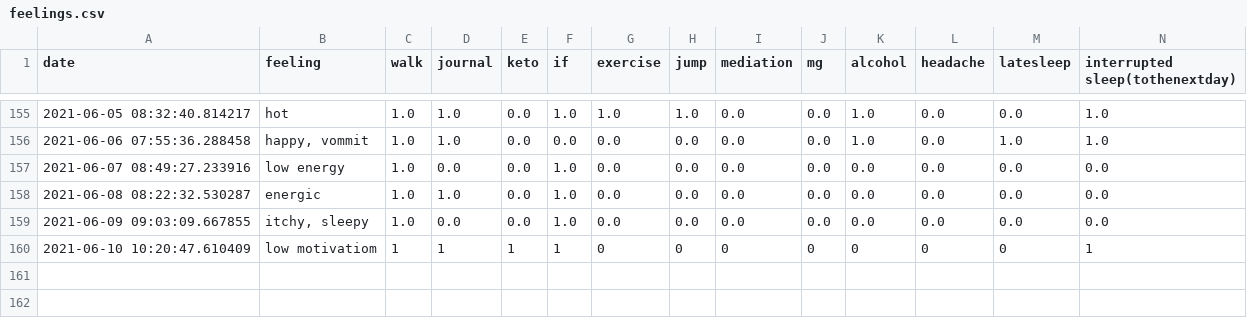
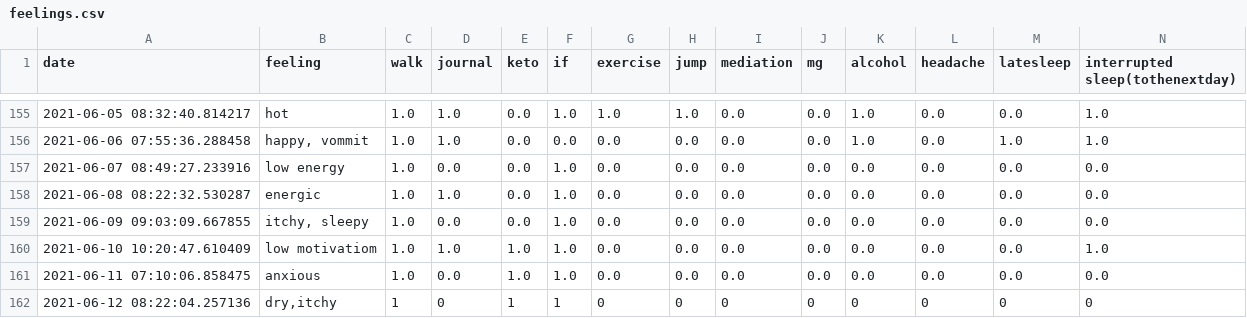
Before and after one commit to Amarilda/KPI, a CSV file: feelings.csv, drawn as a sheet; only a part is shown, gaps mark what is left out.

Commit message:
Update feelings.csv

```diff
--- a/feelings.csv
+++ b/feelings.csv
@@ -159,2 +159,4 @@ date,feeling,walk,journal,keto,if,exercise,jump,mediation,mg,alcohol,headache,la
 2021-06-09 09:03:09.667855,"itchy, sleepy",1.0,0.0,0.0,1.0,0.0,0.0,0.0,0.0,0.0,0.0,0.0,0.0
-2021-06-10 10:20:47.610409,low motivatiom,1,1,1,1,0,0,0,0,0,0,0,1
+2021-06-10 10:20:47.610409,low motivatiom,1.0,1.0,1.0,1.0,0.0,0.0,0.0,0.0,0.0,0.0,0.0,1.0
+2021-06-11 07:10:06.858475,anxious,1.0,0.0,1.0,1.0,0.0,0.0,0.0,0.0,0.0,0.0,0.0,0.0
+2021-06-12 08:22:04.257136,"dry,itchy",1,0,1,1,0,0,0,0,0,0,0,0
```
